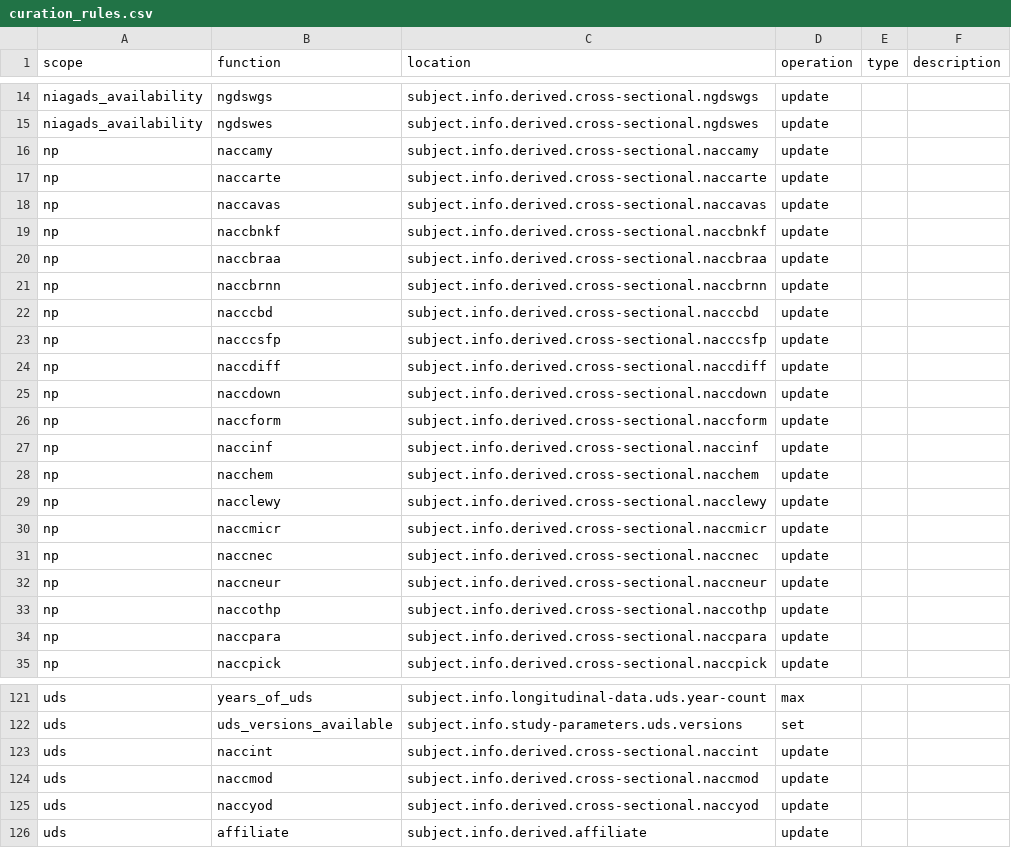
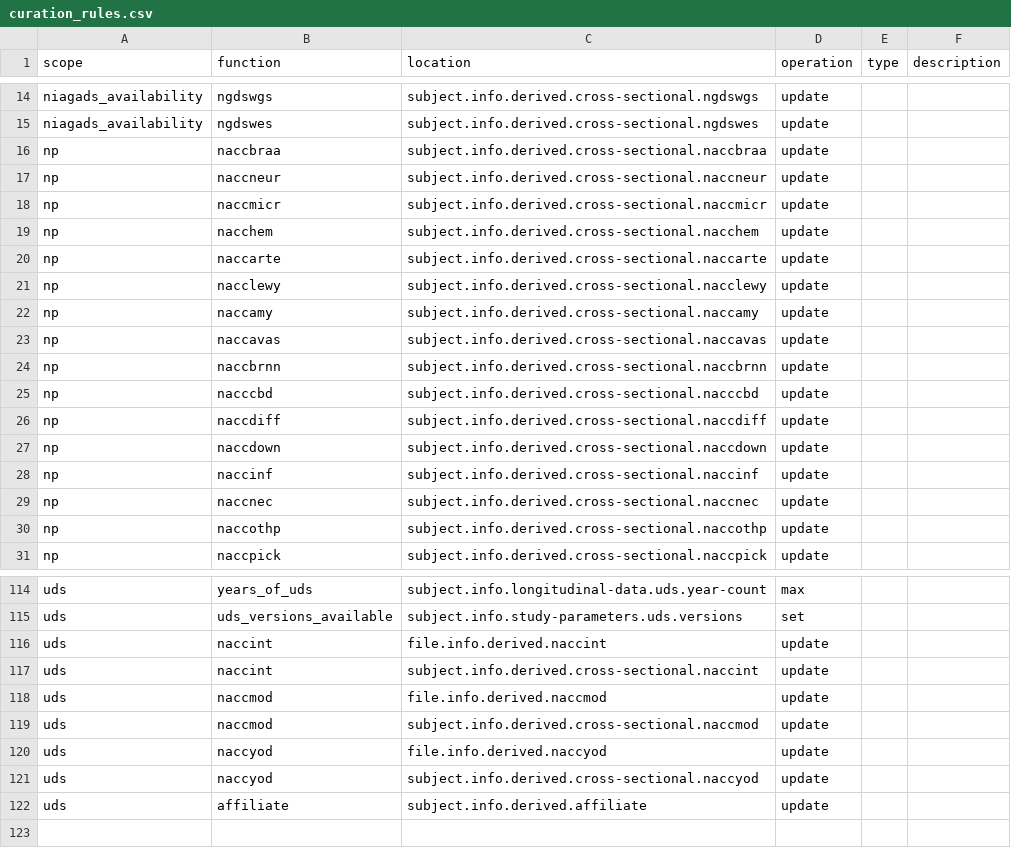
Before and after one commit to naccdata/nacc-attribute-deriver, a CSV file: nacc_attribute_deriver/config/curation_rules.csv, drawn as a sheet; only a part is shown, gaps mark what is left out; the diff covers the shown part only.

Commit message:
Revert "Derived Variables: Rest of NP, UDS A1/A2 (#46)"
This reverts commit 65bc9ec9e7b11f21297e5c2d97d70cab20cf954f.

```diff
--- a/nacc_attribute_deriver/config/curation_rules.csv
+++ b/nacc_attribute_deriver/config/curation_rules.csv
@@ -15,21 +15,17 @@ niagads_availability,ngdswgs,subject.info.derived.cross-sectional.ngdswgs,update
 niagads_availability,ngdswes,subject.info.derived.cross-sectional.ngdswes,update,
+np,naccbraa,subject.info.derived.cross-sectional.naccbraa,update,,
+np,naccneur,subject.info.derived.cross-sectional.naccneur,update,,
+np,naccmicr,subject.info.derived.cross-sectional.naccmicr,update,,
+np,nacchem,subject.info.derived.cross-sectional.nacchem,update,,
+np,naccarte,subject.info.derived.cross-sectional.naccarte,update,,
+np,nacclewy,subject.info.derived.cross-sectional.nacclewy,update,,
 np,naccamy,subject.info.derived.cross-sectional.naccamy,update,,
-np,naccarte,subject.info.derived.cross-sectional.naccarte,update,,
 np,naccavas,subject.info.derived.cross-sectional.naccavas,update,,
-np,naccbnkf,subject.info.derived.cross-sectional.naccbnkf,update,,
-np,naccbraa,subject.info.derived.cross-sectional.naccbraa,update,,
 np,naccbrnn,subject.info.derived.cross-sectional.naccbrnn,update,,
 np,nacccbd,subject.info.derived.cross-sectional.nacccbd,update,,
-np,nacccsfp,subject.info.derived.cross-sectional.nacccsfp,update,,
 np,naccdiff,subject.info.derived.cross-sectional.naccdiff,update,,
 np,naccdown,subject.info.derived.cross-sectional.naccdown,update,,
-np,naccform,subject.info.derived.cross-sectional.naccform,update,,
 np,naccinf,subject.info.derived.cross-sectional.naccinf,update,,
-np,nacchem,subject.info.derived.cross-sectional.nacchem,update,,
-np,nacclewy,subject.info.derived.cross-sectional.nacclewy,update,,
-np,naccmicr,subject.info.derived.cross-sectional.naccmicr,update,,
 np,naccnec,subject.info.derived.cross-sectional.naccnec,update,,
-np,naccneur,subject.info.derived.cross-sectional.naccneur,update,,
 np,naccothp,subject.info.derived.cross-sectional.naccothp,update,,
-np,naccpara,subject.info.derived.cross-sectional.naccpara,update,,
 np,naccpick,subject.info.derived.cross-sectional.naccpick,update,,
@@ -122,4 +115,7 @@ uds,years_of_uds,subject.info.longitudinal-data.uds.year-count,max,,
 uds,uds_versions_available,subject.info.study-parameters.uds.versions,set,,
+uds,naccint,file.info.derived.naccint,update,,
 uds,naccint,subject.info.derived.cross-sectional.naccint,update,,
+uds,naccmod,file.info.derived.naccmod,update,,
 uds,naccmod,subject.info.derived.cross-sectional.naccmod,update,,
+uds,naccyod,file.info.derived.naccyod,update,,
 uds,naccyod,subject.info.derived.cross-sectional.naccyod,update,,
```
Also changed, not shown: 2 added rows, 5 removed rows and 2 edited cells elsewhere in this file, 13 other files.
